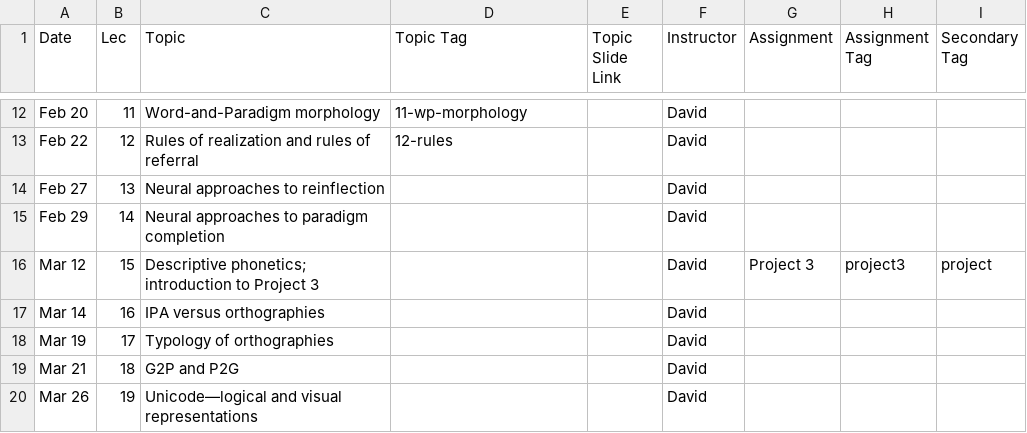
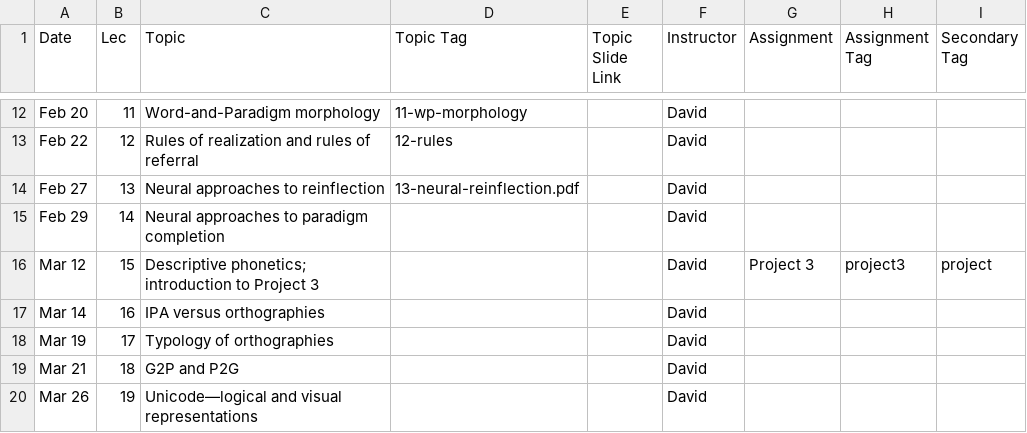
Before and after one commit to dmort27/subwordmodeling, a CSV file: _data/schedule.csv, drawn as a sheet; only a part is shown, gaps mark what is left out.

Commit message:
Added reinflection lecture (13)

```diff
--- a/_data/schedule.csv
+++ b/_data/schedule.csv
@@ -13,3 +13,3 @@ Feb 20,11,Word-and-Paradigm morphology,11-wp-morphology,,David,,,
 Feb 22,12,Rules of realization and rules of referral,12-rules,,David,,,
-Feb 27,13,Neural approaches to reinflection,,,David,,,
+Feb 27,13,Neural approaches to reinflection,13-neural-reinflection.pdf,,David,,,
 Feb 29,14,Neural approaches to paradigm completion,,,David,,,
```
Also changed, not shown: 3 other files.
